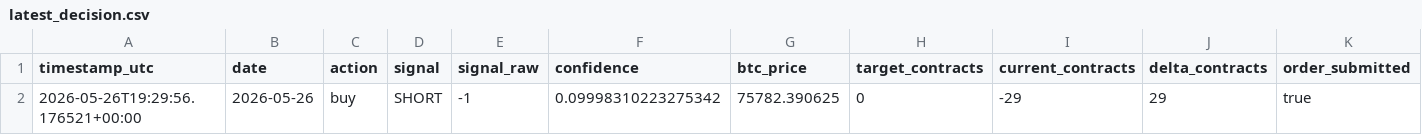
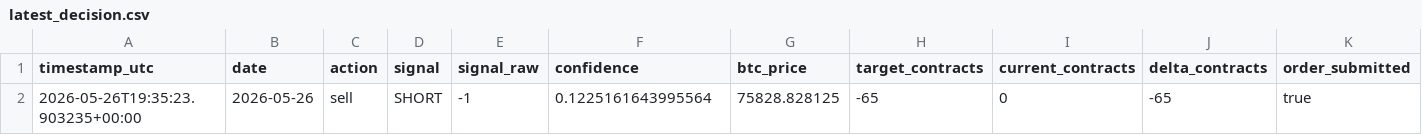
Before and after one commit to FinTechEntrepreneurldz/crypto_sentiment_MLP, a CSV file: logs/decisions/latest_decision.csv, drawn as a sheet; only a part is shown; removed rows and columns are numbered as before the commit, all else as after; rows hold the shown columns only; the diff names each change by its address in the sheet, - before the commit and + after, or states it on an @@ line.

```diff
--- a/logs/decisions/latest_decision.csv
+++ b/logs/decisions/latest_decision.csv
-row 2: 2026-05-26T19:29:56.176521+00:00 | 2026-05-26 | buy | SHORT | -1 | 0.09998310223275342 | 75782.390625 | 0 | -29 | 29 | true
+row 2: 2026-05-26T19:35:23.903235+00:00 | 2026-05-26 | sell | SHORT | -1 | 0.1225161643995564 | 75828.828125 | -65 | 0 | -65 | true
```
Also changed, not shown: logs/decisions/decisions.csv, logs/health/signal_history.csv, 8 other files.
